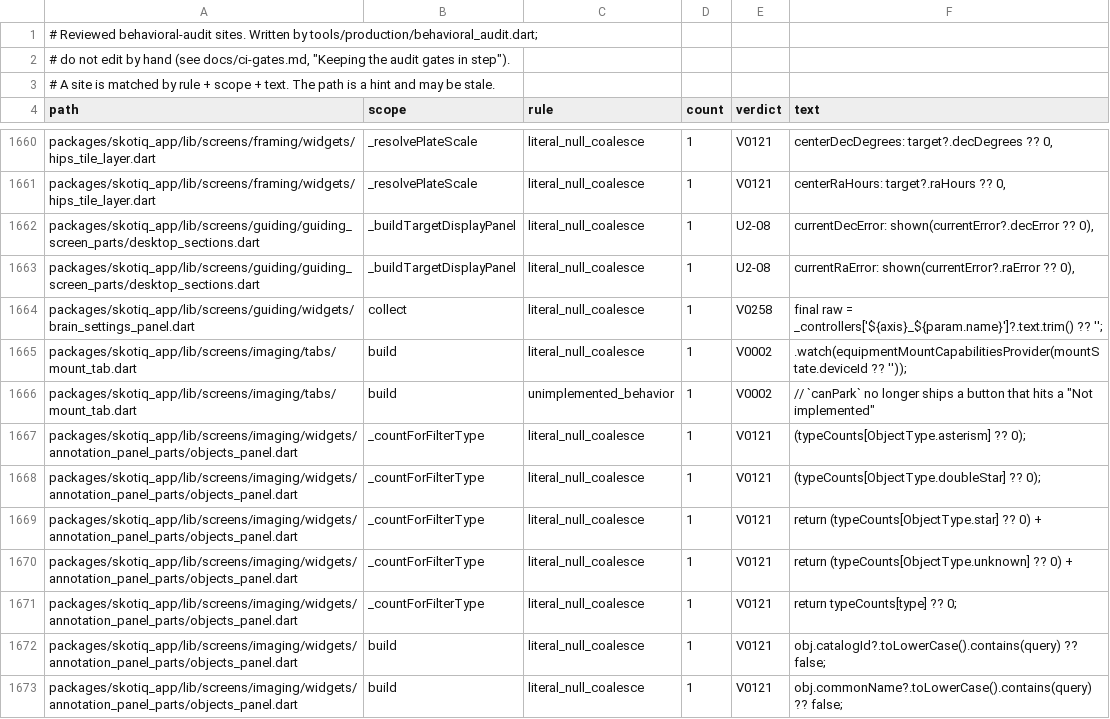
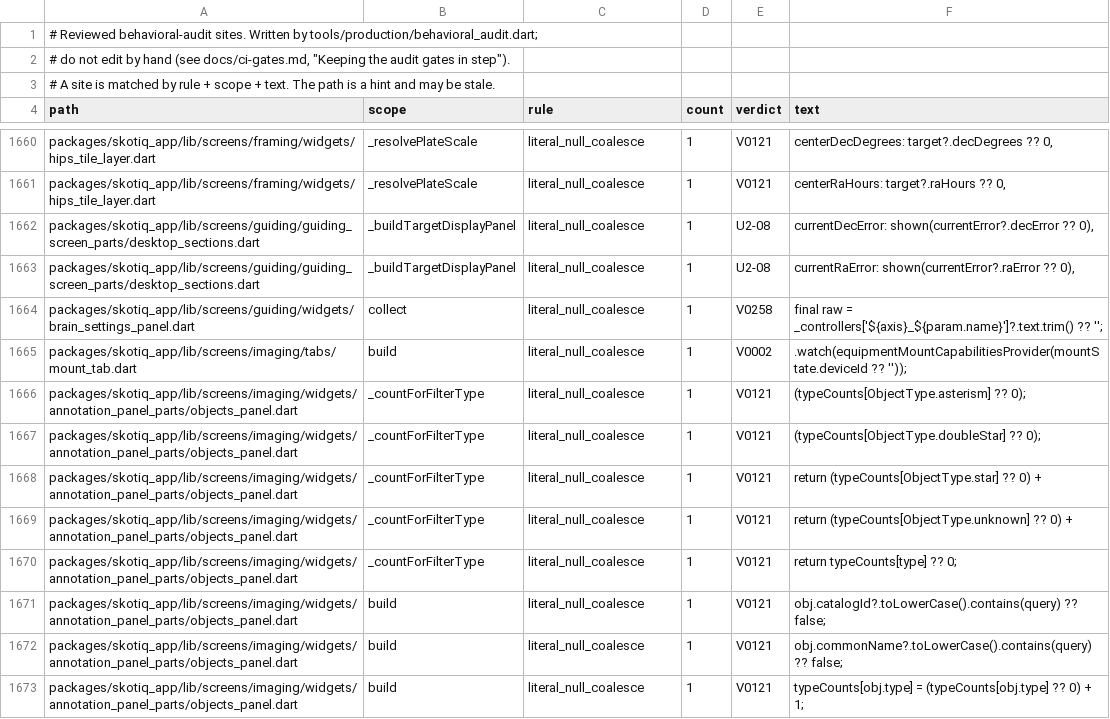
Before and after one commit to Scdouglas1999/Skotiq, a TSV file: docs/production-readiness/behavioral-audit-register.sites.tsv, drawn as a sheet; only a part is shown, gaps mark what is left out; the shorter side is filled out with more unchanged rows.

Commit message:
docs(audit): drop register and baseline rows for removed comments

```diff
--- a/docs/production-readiness/behavioral-audit-register.sites.tsv
+++ b/docs/production-readiness/behavioral-audit-register.sites.tsv
@@ -1665,3 +1665,2 @@ packages/skotiq_app/lib/screens/guiding/widgets/brain_settings_panel.dart	collec
 packages/skotiq_app/lib/screens/imaging/tabs/mount_tab.dart	build	literal_null_coalesce	1	V0002	.watch(equipmentMountCapabilitiesProvider(mountState.deviceId ?? ''));
-packages/skotiq_app/lib/screens/imaging/tabs/mount_tab.dart	build	unimplemented_behavior	1	V0002	// `canPark` no longer ships a button that hits a "Not implemented"
 packages/skotiq_app/lib/screens/imaging/widgets/annotation_panel_parts/objects_panel.dart	_countForFilterType	literal_null_coalesce	1	V0121	(typeCounts[ObjectType.asterism] ?? 0);
```
Also changed, not shown: 1 other file.
